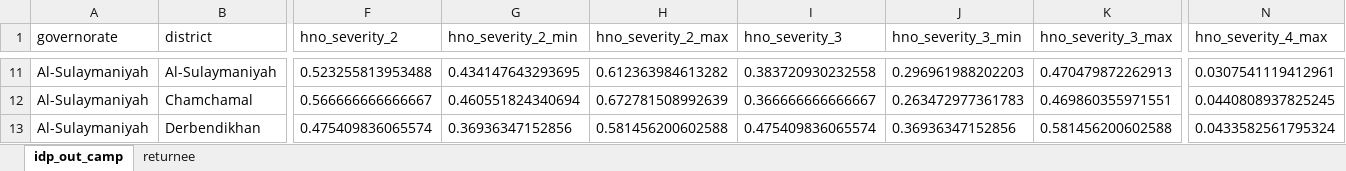
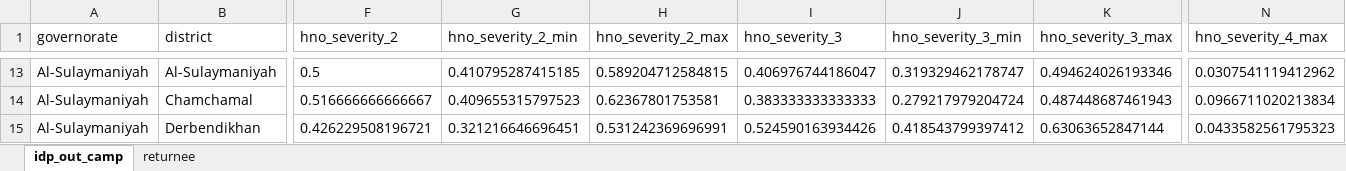
Before and after one commit to rawa-o-mohammed/MCNA20_Analysis_IRQ, an Excel workbook: Output/summary_sorted/summary_sorted_preliminary_national_aggregates_popgroupagg.xlsx, sheet idp_out_camp, drawn as a sheet; only a part is shown, gaps mark what is left out; values as stored, in another font and other column widths than the file's, no borders; addresses are those after the commit; the diff covers the shown part only; the diff names each change by its address in the sheet, - before the commit and + after, or states it on an @@ line.

```diff
--- a/Output/summary_sorted/summary_sorted_preliminary_national_aggregates_popgroupagg.xlsx (sheet idp_out_camp)
+++ b/Output/summary_sorted/summary_sorted_preliminary_national_aggregates_popgroupagg.xlsx (sheet idp_out_camp)
-F13 (hno_severity_2): 0.523255813953488
+F13 (hno_severity_2): 0.5
-G13 (hno_severity_2_min): 0.434147643293695
+G13 (hno_severity_2_min): 0.410795287415185
-H13 (hno_severity_2_max): 0.612363984613282
+H13 (hno_severity_2_max): 0.589204712584815
-I13 (hno_severity_3): 0.383720930232558
+I13 (hno_severity_3): 0.406976744186047
-J13 (hno_severity_3_min): 0.296961988202203
+J13 (hno_severity_3_min): 0.319329462178747
-K13 (hno_severity_3_max): 0.470479872262913
+K13 (hno_severity_3_max): 0.494624026193346
-N13 (hno_severity_4_max): 0.0307541119412961
+N13 (hno_severity_4_max): 0.0307541119412962
-F14 (hno_severity_2): 0.566666666666667
+F14 (hno_severity_2): 0.516666666666667
-G14 (hno_severity_2_min): 0.460551824340694
+G14 (hno_severity_2_min): 0.409655315797523
-H14 (hno_severity_2_max): 0.672781508992639
+H14 (hno_severity_2_max): 0.62367801753581
-I14 (hno_severity_3): 0.366666666666667
+I14 (hno_severity_3): 0.383333333333333
-J14 (hno_severity_3_min): 0.263472977361783
+J14 (hno_severity_3_min): 0.279217979204724
-K14 (hno_severity_3_max): 0.469860355971551
+K14 (hno_severity_3_max): 0.487448687461943
-N14 (hno_severity_4_max): 0.0440808937825245
+N14 (hno_severity_4_max): 0.0966711020213834
-F15 (hno_severity_2): 0.475409836065574
+F15 (hno_severity_2): 0.426229508196721
-G15 (hno_severity_2_min): 0.36936347152856
+G15 (hno_severity_2_min): 0.321216646696451
-H15 (hno_severity_2_max): 0.581456200602588
+H15 (hno_severity_2_max): 0.531242369696991
-I15 (hno_severity_3): 0.475409836065574
+I15 (hno_severity_3): 0.524590163934426
-J15 (hno_severity_3_min): 0.36936347152856
+J15 (hno_severity_3_min): 0.418543799397412
-K15 (hno_severity_3_max): 0.581456200602588
+K15 (hno_severity_3_max): 0.63063652847144
-N15 (hno_severity_4_max): 0.0433582561795324
+N15 (hno_severity_4_max): 0.0433582561795323
```
Also changed, not shown: 3 added rows and 379 edited cells elsewhere in this sheet, sheet returnee, 8 other files.
